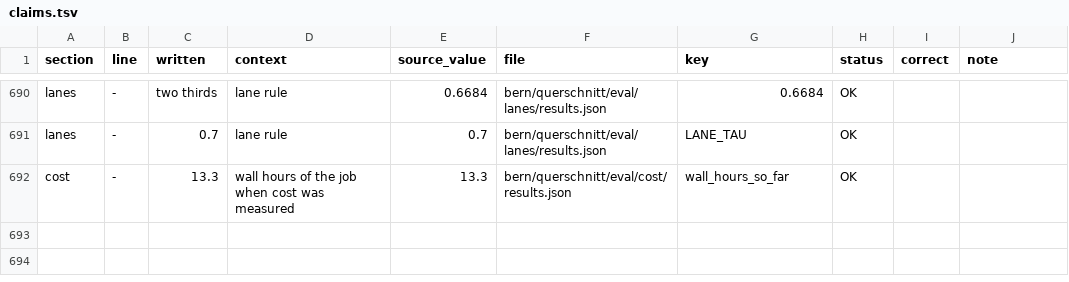
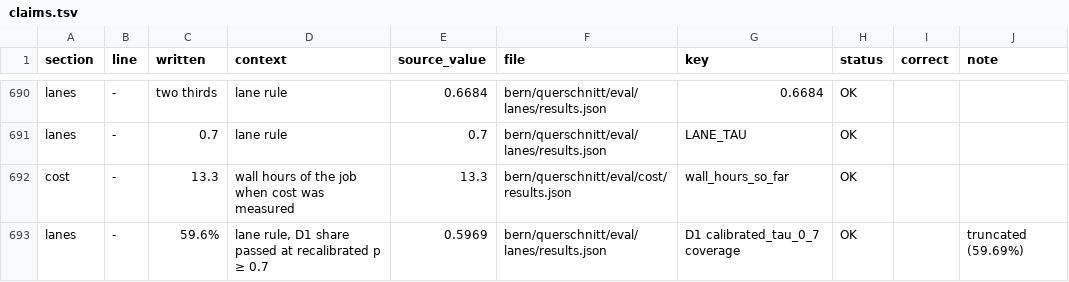
Before and after one commit to mi11ione/querschnitt, a TSV file: eval/claims.tsv, drawn as a sheet; only a part is shown, gaps mark what is left out.

Commit message:
Prüfstand: lane rule section, D4 wording precise (designed after S9, held-out test S25), party wording

```diff
--- a/eval/claims.tsv
+++ b/eval/claims.tsv
@@ -692 +692,2 @@ lanes	-	0.7	lane rule	0.7	bern/querschnitt/eval/lanes/results.json	LANE_TAU	OK
 cost	-	13.3	wall hours of the job when cost was measured	13.3	bern/querschnitt/eval/cost/results.json	wall_hours_so_far	OK		
+lanes	-	59.6%	lane rule, D1 share passed at recalibrated p ≥ 0.7	0.5969	bern/querschnitt/eval/lanes/results.json	D1 calibrated_tau_0_7 coverage	OK		truncated (59.69%)
```
Also changed, not shown: 10 other files.
